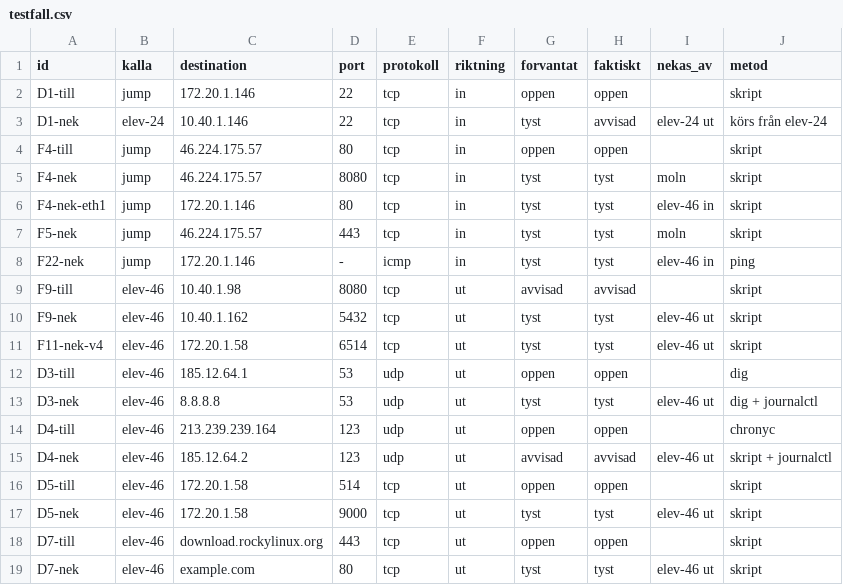
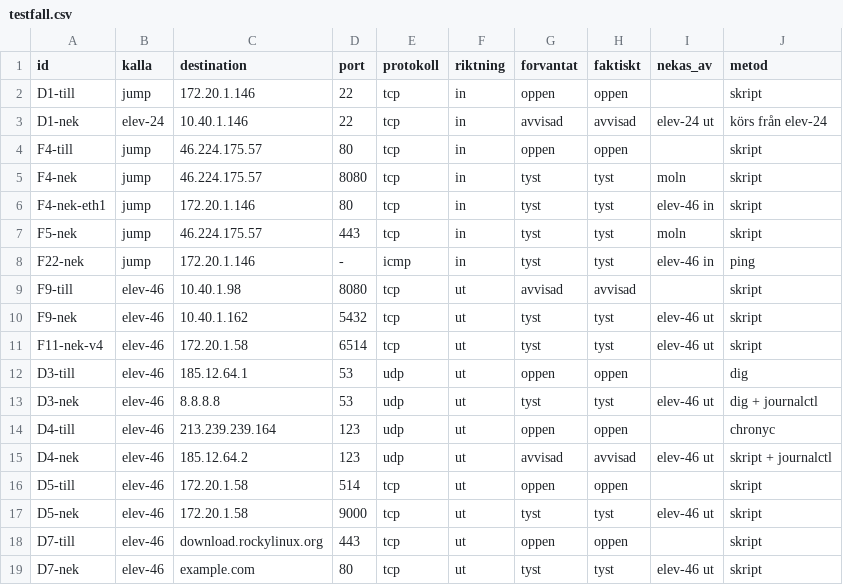
Before and after one commit to Alladinarna/redesigned-palm-tree, a CSV file: docs/vecka_04/elev-46/testfall.csv, drawn as a sheet.

Commit message:
Fix expected value for D1-nek in testfall.csv

```diff
--- a/docs/vecka_04/elev-46/testfall.csv
+++ b/docs/vecka_04/elev-46/testfall.csv
@@ -2,3 +2,3 @@ id,kalla,destination,port,protokoll,riktning,forvantat,faktiskt,nekas_av,metod
 D1-till,jump,172.20.1.146,22,tcp,in,oppen,oppen,,skript
-D1-nek,elev-24,10.40.1.146,22,tcp,in,tyst,avvisad,elev-24 ut,körs från elev-24
+D1-nek,elev-24,10.40.1.146,22,tcp,in,avvisad,avvisad,elev-24 ut,körs från elev-24
 F4-till,jump,46.224.175.57,80,tcp,in,oppen,oppen,,skript
```
